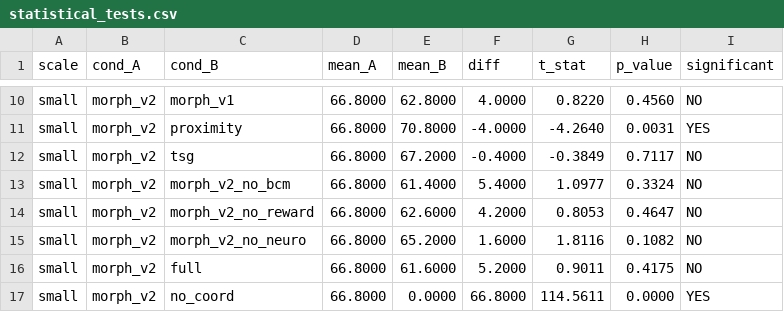
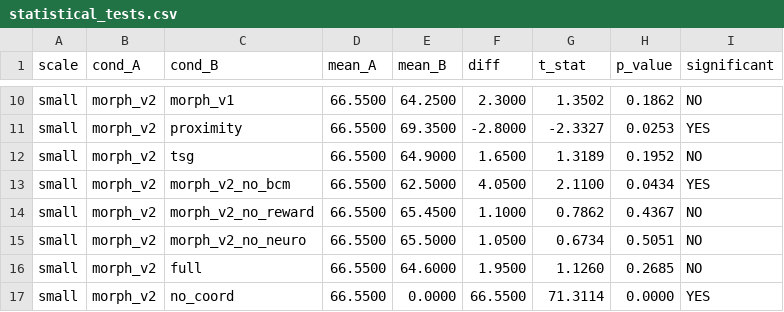
Before and after one commit to Cyber-physical-Systems-Lab/morph_v2, a CSV file: results/statistical_tests.csv, drawn as a sheet; only a part is shown, gaps mark what is left out; the diff covers the shown part only; the diff names each change by its address in the sheet, - before the commit and + after, or states it on an @@ line.

```diff
--- a/results/statistical_tests.csv
+++ b/results/statistical_tests.csv
-D10:D17 (mean_A): 66.8000
+D10:D17 (mean_A): 66.5500
-E10 (mean_B): 62.8000
+E10 (mean_B): 64.2500
-F10 (diff): 4.0000
+F10 (diff): 2.3000
-G10 (t_stat): 0.8220
+G10 (t_stat): 1.3502
-H10 (p_value): 0.4560
+H10 (p_value): 0.1862
-E11 (mean_B): 70.8000
+E11 (mean_B): 69.3500
-F11 (diff): -4.0000
+F11 (diff): -2.8000
-G11 (t_stat): -4.2640
+G11 (t_stat): -2.3327
-H11 (p_value): 0.0031
+H11 (p_value): 0.0253
-E12 (mean_B): 67.2000
+E12 (mean_B): 64.9000
-F12 (diff): -0.4000
+F12 (diff): 1.6500
-G12 (t_stat): -0.3849
+G12 (t_stat): 1.3189
-H12 (p_value): 0.7117
+H12 (p_value): 0.1952
-E13 (mean_B): 61.4000
+E13 (mean_B): 62.5000
-F13 (diff): 5.4000
+F13 (diff): 4.0500
-G13 (t_stat): 1.0977
+G13 (t_stat): 2.1100
-H13 (p_value): 0.3324
+H13 (p_value): 0.0434
-I13 (significant): NO
+I13 (significant): YES
-E14 (mean_B): 62.6000
+E14 (mean_B): 65.4500
-F14 (diff): 4.2000
+F14 (diff): 1.1000
-G14 (t_stat): 0.8053
+G14 (t_stat): 0.7862
-H14 (p_value): 0.4647
+H14 (p_value): 0.4367
-E15 (mean_B): 65.2000
+E15 (mean_B): 65.5000
-F15 (diff): 1.6000
+F15 (diff): 1.0500
-G15 (t_stat): 1.8116
+G15 (t_stat): 0.6734
-H15 (p_value): 0.1082
+H15 (p_value): 0.5051
-E16 (mean_B): 61.6000
+E16 (mean_B): 64.6000
-F16 (diff): 5.2000
+F16 (diff): 1.9500
-G16 (t_stat): 0.9011
+G16 (t_stat): 1.1260
-H16 (p_value): 0.4175
+H16 (p_value): 0.2685
-F17 (diff): 66.8000
+F17 (diff): 66.5500
-G17 (t_stat): 114.5611
+G17 (t_stat): 71.3114
```
Also changed, not shown: 119 edited cells elsewhere in this file, results/summary_table.csv, 19 other files.
